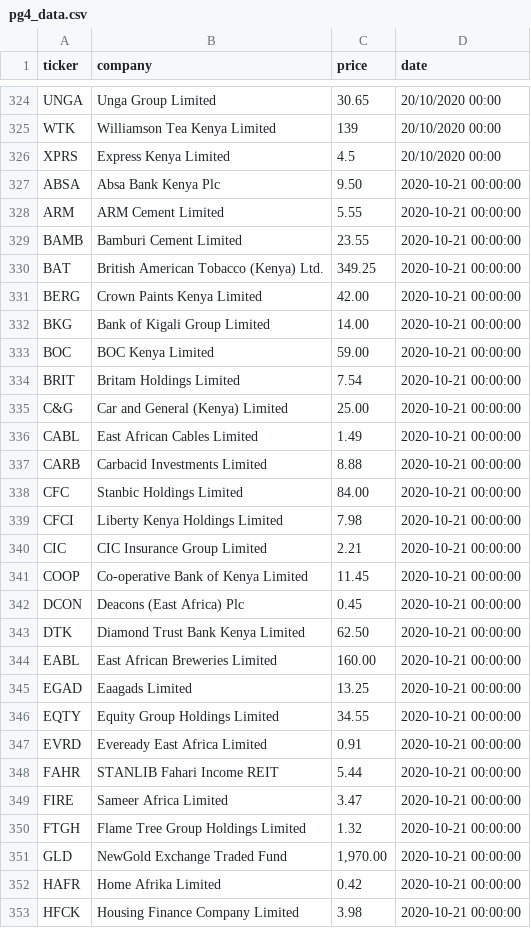
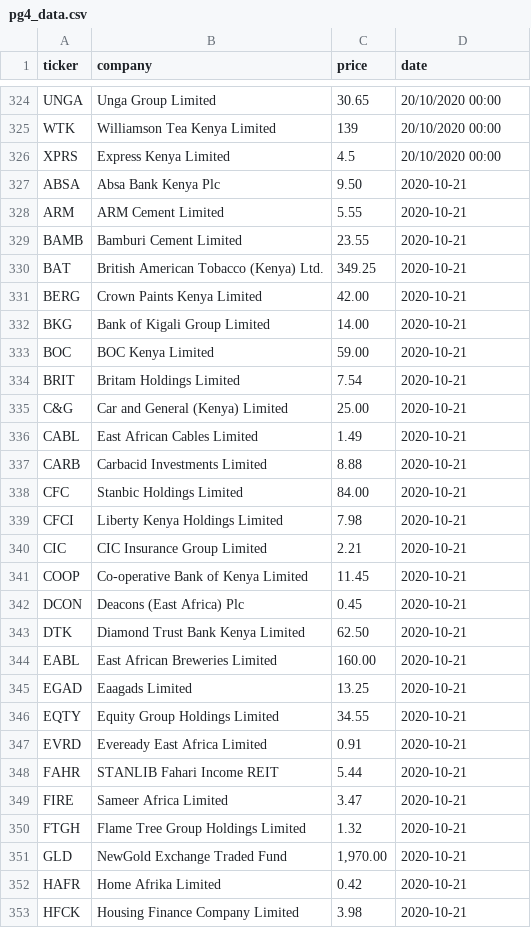
Before and after one commit to regan-mu/NSE-Stocks-analysis, a CSV file: pg4_data.csv, drawn as a sheet; only a part is shown, gaps mark what is left out; the diff covers the shown part only.

```diff
--- a/pg4_data.csv
+++ b/pg4_data.csv
@@ -326,28 +326,28 @@ WTK,Williamson Tea Kenya Limited,139,20/10/2020 00:00
 XPRS,Express Kenya Limited,4.5,20/10/2020 00:00
-ABSA,Absa Bank Kenya Plc,9.50,2020-10-21 00:00:00
-ARM,ARM Cement Limited,5.55,2020-10-21 00:00:00
-BAMB,Bamburi Cement Limited,23.55,2020-10-21 00:00:00
-BAT,British American Tobacco (Kenya) Ltd.,349.25,2020-10-21 00:00:00
-BERG,Crown Paints Kenya Limited,42.00,2020-10-21 00:00:00
-BKG,Bank of Kigali Group Limited,14.00,2020-10-21 00:00:00
-BOC,BOC Kenya Limited,59.00,2020-10-21 00:00:00
-BRIT,Britam Holdings Limited,7.54,2020-10-21 00:00:00
-C&G,Car and General (Kenya) Limited,25.00,2020-10-21 00:00:00
-CABL,East African Cables Limited,1.49,2020-10-21 00:00:00
-CARB,Carbacid Investments Limited,8.88,2020-10-21 00:00:00
-CFC,Stanbic Holdings Limited,84.00,2020-10-21 00:00:00
-CFCI,Liberty Kenya Holdings Limited,7.98,2020-10-21 00:00:00
-CIC,CIC Insurance Group Limited,2.21,2020-10-21 00:00:00
-COOP,Co-operative Bank of Kenya Limited,11.45,2020-10-21 00:00:00
-DCON,Deacons (East Africa) Plc,0.45,2020-10-21 00:00:00
-DTK,Diamond Trust Bank Kenya Limited,62.50,2020-10-21 00:00:00
-EABL,East African Breweries Limited,160.00,2020-10-21 00:00:00
-EGAD,Eaagads Limited,13.25,2020-10-21 00:00:00
-EQTY,Equity Group Holdings Limited,34.55,2020-10-21 00:00:00
-EVRD,Eveready East Africa Limited,0.91,2020-10-21 00:00:00
-FAHR,STANLIB Fahari Income REIT,5.44,2020-10-21 00:00:00
-FIRE,Sameer Africa Limited,3.47,2020-10-21 00:00:00
-FTGH,Flame Tree Group Holdings Limited,1.32,2020-10-21 00:00:00
-GLD,NewGold Exchange Traded Fund,"1,970.00",2020-10-21 00:00:00
-HAFR,Home Afrika Limited,0.42,2020-10-21 00:00:00
-HFCK,Housing Finance Company Limited,3.98,2020-10-21 00:00:00
+ABSA,Absa Bank Kenya Plc,9.50,2020-10-21
+ARM,ARM Cement Limited,5.55,2020-10-21
+BAMB,Bamburi Cement Limited,23.55,2020-10-21
+BAT,British American Tobacco (Kenya) Ltd.,349.25,2020-10-21
+BERG,Crown Paints Kenya Limited,42.00,2020-10-21
+BKG,Bank of Kigali Group Limited,14.00,2020-10-21
+BOC,BOC Kenya Limited,59.00,2020-10-21
+BRIT,Britam Holdings Limited,7.54,2020-10-21
+C&G,Car and General (Kenya) Limited,25.00,2020-10-21
+CABL,East African Cables Limited,1.49,2020-10-21
+CARB,Carbacid Investments Limited,8.88,2020-10-21
+CFC,Stanbic Holdings Limited,84.00,2020-10-21
+CFCI,Liberty Kenya Holdings Limited,7.98,2020-10-21
+CIC,CIC Insurance Group Limited,2.21,2020-10-21
+COOP,Co-operative Bank of Kenya Limited,11.45,2020-10-21
+DCON,Deacons (East Africa) Plc,0.45,2020-10-21
+DTK,Diamond Trust Bank Kenya Limited,62.50,2020-10-21
+EABL,East African Breweries Limited,160.00,2020-10-21
+EGAD,Eaagads Limited,13.25,2020-10-21
+EQTY,Equity Group Holdings Limited,34.55,2020-10-21
+EVRD,Eveready East Africa Limited,0.91,2020-10-21
+FAHR,STANLIB Fahari Income REIT,5.44,2020-10-21
+FIRE,Sameer Africa Limited,3.47,2020-10-21
+FTGH,Flame Tree Group Holdings Limited,1.32,2020-10-21
+GLD,NewGold Exchange Traded Fund,"1,970.00",2020-10-21
+HAFR,Home Afrika Limited,0.42,2020-10-21
+HFCK,Housing Finance Company Limited,3.98,2020-10-21
```
Also changed, not shown: 38 edited cells elsewhere in this file, 2 other files.
